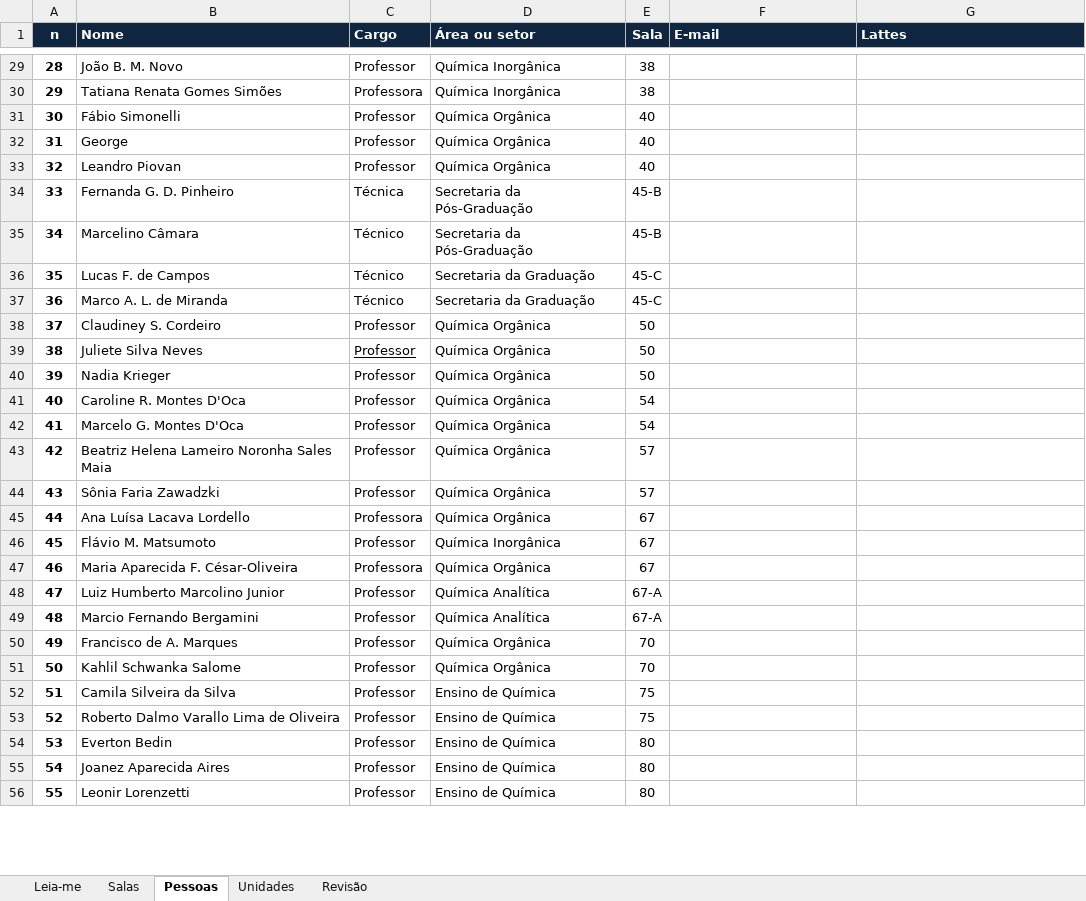
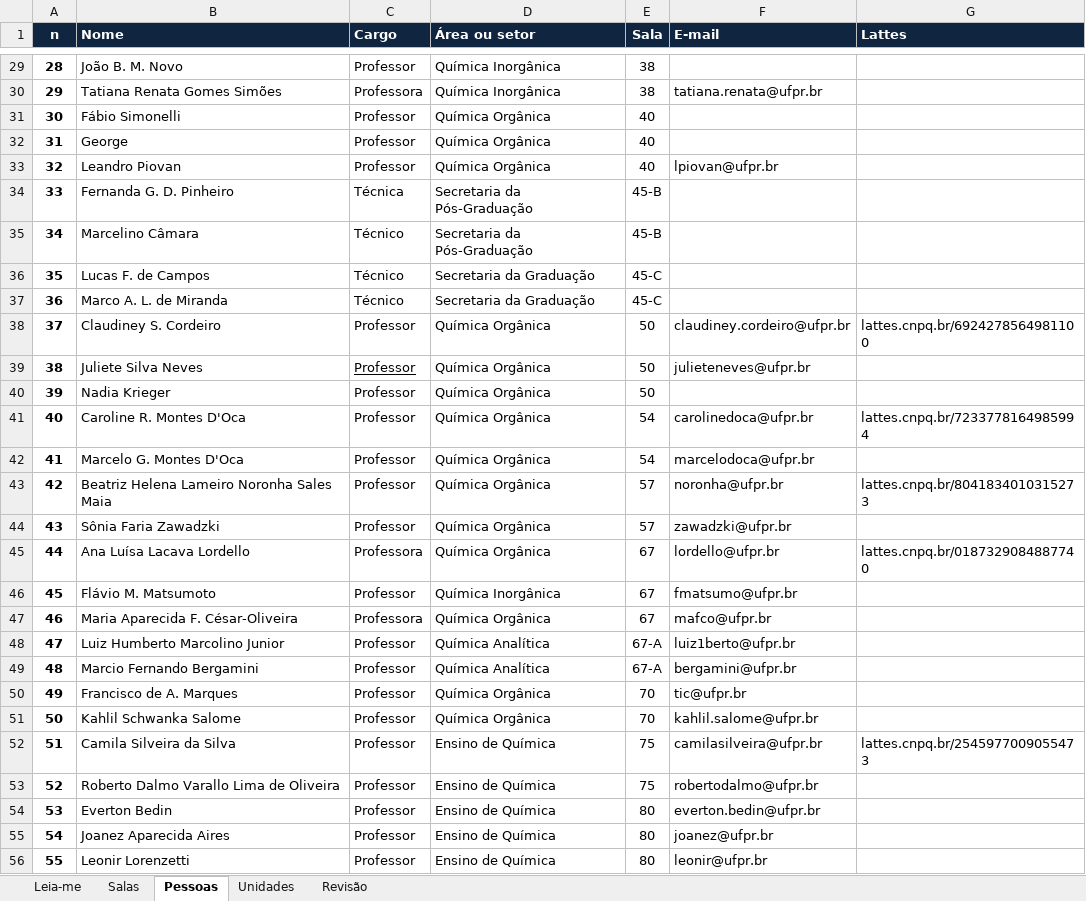
Before and after one commit to dqufpr/dqufpr.github.io, an Excel workbook: mapa/dados/dados-mapa.xlsx, sheet Pessoas, drawn as a sheet; only a part is shown, gaps mark what is left out; values as stored, in another font and other column widths than the file's, no borders; the diff covers the shown part only; the diff names each change by its address in the sheet, - before the commit and + after, or states it on an @@ line.

```diff
--- a/mapa/dados/dados-mapa.xlsx (sheet Pessoas)
+++ b/mapa/dados/dados-mapa.xlsx (sheet Pessoas)
-F30 (E-mail): (empty)
+F30 (E-mail): tatiana.renata@ufpr.br
-F33 (E-mail): (empty)
+F33 (E-mail): lpiovan@ufpr.br
-F38 (E-mail): (empty)
+F38 (E-mail): claudiney.cordeiro@ufpr.br
-G38 (Lattes): (empty)
+G38 (Lattes): lattes.cnpq.br/6924278564981100
-F39 (E-mail): (empty)
+F39 (E-mail): julieteneves@ufpr.br
-F41 (E-mail): (empty)
+F41 (E-mail): carolinedoca@ufpr.br
-G41 (Lattes): (empty)
+G41 (Lattes): lattes.cnpq.br/7233778164985994
-F42 (E-mail): (empty)
+F42 (E-mail): marcelodoca@ufpr.br
-F43 (E-mail): (empty)
+F43 (E-mail): noronha@ufpr.br
-G43 (Lattes): (empty)
+G43 (Lattes): lattes.cnpq.br/8041834010315273
-F44 (E-mail): (empty)
+F44 (E-mail): zawadzki@ufpr.br
-F45 (E-mail): (empty)
+F45 (E-mail): lordello@ufpr.br
-G45 (Lattes): (empty)
+G45 (Lattes): lattes.cnpq.br/0187329084887740
-F46 (E-mail): (empty)
+F46 (E-mail): fmatsumo@ufpr.br
-F47 (E-mail): (empty)
+F47 (E-mail): mafco@ufpr.br
-F48 (E-mail): (empty)
+F48 (E-mail): luiz1berto@ufpr.br
-F49 (E-mail): (empty)
+F49 (E-mail): bergamini@ufpr.br
-F50 (E-mail): (empty)
+F50 (E-mail): tic@ufpr.br
-F51 (E-mail): (empty)
+F51 (E-mail): kahlil.salome@ufpr.br
-F52 (E-mail): (empty)
+F52 (E-mail): camilasilveira@ufpr.br
-G52 (Lattes): (empty)
+G52 (Lattes): lattes.cnpq.br/2545977009055473
-F53 (E-mail): (empty)
+F53 (E-mail): robertodalmo@ufpr.br
-F54 (E-mail): (empty)
+F54 (E-mail): everton.bedin@ufpr.br
-F55 (E-mail): (empty)
+F55 (E-mail): joanez@ufpr.br
-F56 (E-mail): (empty)
+F56 (E-mail): leonir@ufpr.br
```
Also changed, not shown: 33 edited cells elsewhere in this sheet, sheet Revisão, sheet Unidades, 2 other files.
